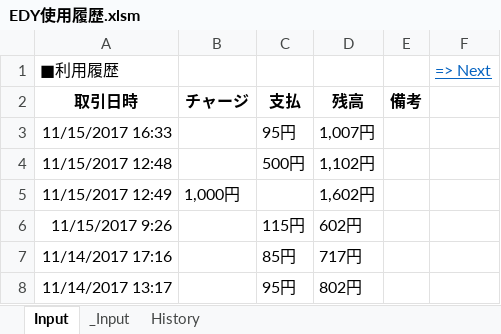
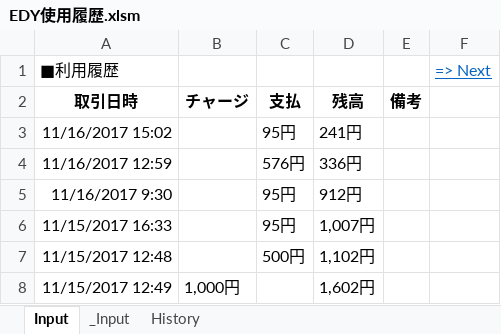
Before and after one commit to johnfcoltrane/CardHistory, an Excel workbook: EDY使用履歴.xlsm, sheet Input, drawn as a sheet; values as stored, in another font and other column widths than the file's, no borders; charts and pictures not drawn; removed rows and columns are numbered as before the commit, all else as after; the diff names each change by its address in the sheet, - before the commit and + after, or states it on an @@ line.

```diff
--- a/EDY使用履歴.xlsm (sheet Input)
+++ b/EDY使用履歴.xlsm (sheet Input)
+row 3: 11/16/2017 15:02 |  | 95円 | 241円
+row 4: 11/16/2017 12:59 |  | 576円 | 336円
+row 5: 11/16/2017 9:30 |  | 95円 | 912円
-row 6: 11/15/2017 9:26 |  | 115円 | 602円
-row 7: 11/14/2017 17:16 |  | 85円 | 717円
-row 8: 11/14/2017 13:17 |  | 95円 | 802円
```
Also changed, not shown: sheet _Input, sheet History, 1 other file.
